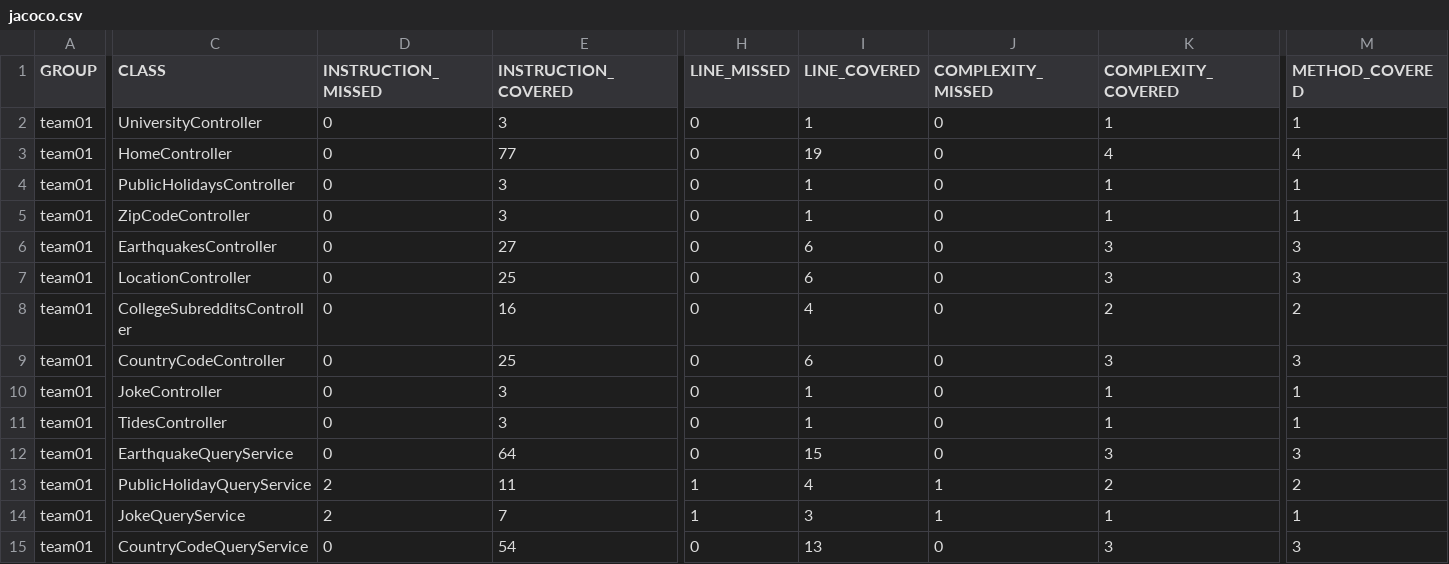
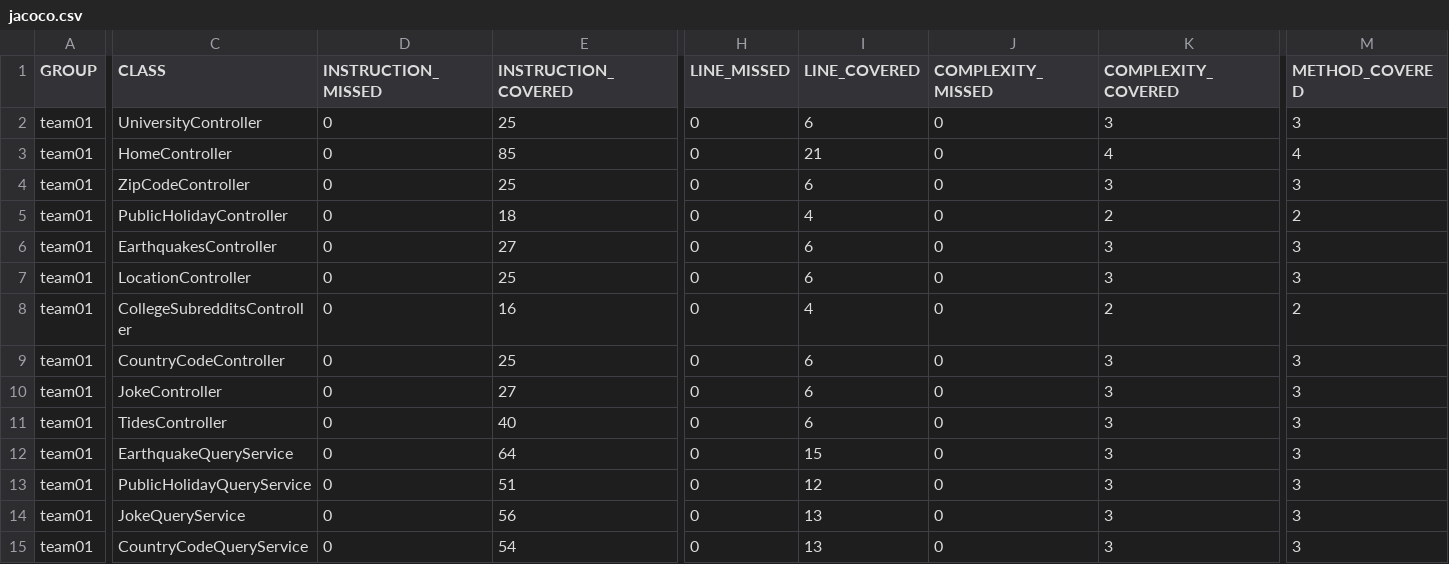
Before and after one commit to ucsb-cs156-w24/team01-w24-4pm-1, a CSV file: jacoco/jacoco.csv, drawn as a sheet; only a part is shown, gaps mark what is left out; removed rows and columns are numbered as before the commit, all else as after; rows hold the shown columns only; the diff covers the shown part only; the diff names each change by its address in the sheet, - before the commit and + after, or states it on an @@ line.

Commit message:
Deploying to gh-pages from @ ucsb-cs156-w24/team01-w24-4pm-1@6df99720b6ff9c09c806ef7241f8bbe7a66bca62 🚀

```diff
--- a/jacoco/jacoco.csv
+++ b/jacoco/jacoco.csv
-E2 (INSTRUCTION_COVERED): 3
+E2 (INSTRUCTION_COVERED): 25
-I2 (LINE_COVERED): 1
+I2 (LINE_COVERED): 6
-K2 (COMPLEXITY_COVERED): 1
+K2 (COMPLEXITY_COVERED): 3
-M2 (METHOD_COVERED): 1
+M2 (METHOD_COVERED): 3
-E3 (INSTRUCTION_COVERED): 77
+E3 (INSTRUCTION_COVERED): 85
-I3 (LINE_COVERED): 19
+I3 (LINE_COVERED): 21
-row 4: team01 | PublicHolidaysController | 0 | 3 | 0 | 1 | 0 | 1 | 1
-E4 (INSTRUCTION_COVERED): 3
+E4 (INSTRUCTION_COVERED): 25
-I4 (LINE_COVERED): 1
+I4 (LINE_COVERED): 6
-K4 (COMPLEXITY_COVERED): 1
+K4 (COMPLEXITY_COVERED): 3
-M4 (METHOD_COVERED): 1
+M4 (METHOD_COVERED): 3
+row 5: team01 | PublicHolidayController | 0 | 18 | 0 | 4 | 0 | 2 | 2
-E10 (INSTRUCTION_COVERED): 3
+E10 (INSTRUCTION_COVERED): 27
-I10:I11 (LINE_COVERED): 1
+I10:I11 (LINE_COVERED): 6
-K10:K11 (COMPLEXITY_COVERED): 1
+K10:K11 (COMPLEXITY_COVERED): 3
-M10:M11 (METHOD_COVERED): 1
+M10:M11 (METHOD_COVERED): 3
-E11 (INSTRUCTION_COVERED): 3
+E11 (INSTRUCTION_COVERED): 40
-D13:D14 (INSTRUCTION_MISSED): 2
+D13:D14 (INSTRUCTION_MISSED): 0
-E13 (INSTRUCTION_COVERED): 11
+E13 (INSTRUCTION_COVERED): 51
-H13:H14 (LINE_MISSED): 1
+H13:H14 (LINE_MISSED): 0
-I13 (LINE_COVERED): 4
+I13 (LINE_COVERED): 12
-J13:J14 (COMPLEXITY_MISSED): 1
+J13:J14 (COMPLEXITY_MISSED): 0
-K13 (COMPLEXITY_COVERED): 2
+K13 (COMPLEXITY_COVERED): 3
-M13 (METHOD_COVERED): 2
+M13 (METHOD_COVERED): 3
-E14 (INSTRUCTION_COVERED): 7
+E14 (INSTRUCTION_COVERED): 56
-I14 (LINE_COVERED): 3
+I14 (LINE_COVERED): 13
-K14 (COMPLEXITY_COVERED): 1
+K14 (COMPLEXITY_COVERED): 3
-M14 (METHOD_COVERED): 1
+M14 (METHOD_COVERED): 3
```
Also changed, not shown: 26 edited cells elsewhere in this file, 31 other files.
